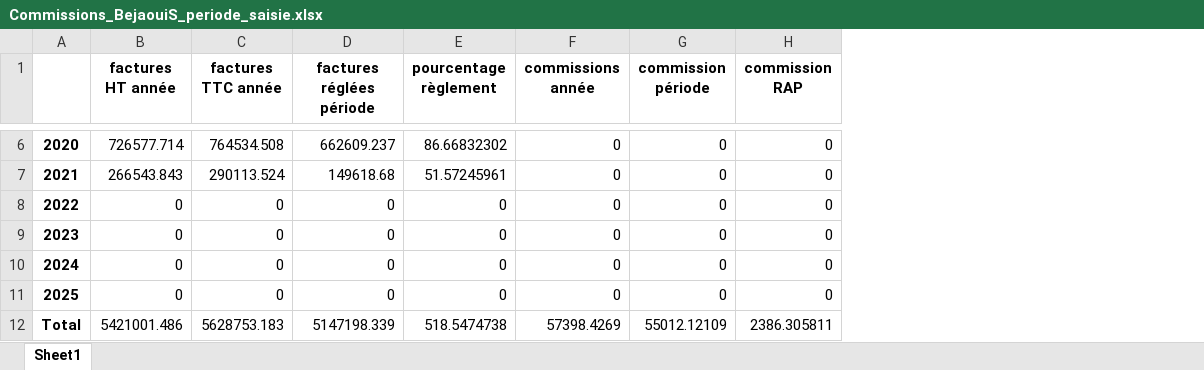
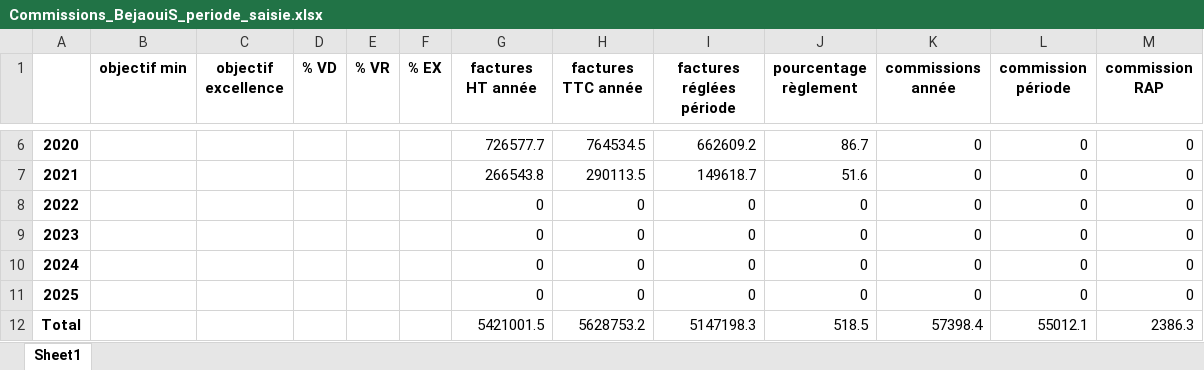
Before and after one commit to abenjemi/Commissions-Calculation, an Excel workbook: Commissions_BejaouiS_periode_saisie.xlsx, sheet Sheet1, drawn as a sheet; only a part is shown, gaps mark what is left out; values as stored, in another font and other column widths than the file's, no borders; addresses are those after the commit; the diff covers the shown part only; the diff names each change by its address in the sheet, - before the commit and + after, or states it on an @@ line.

```diff
--- a/Commissions_BejaouiS_periode_saisie.xlsx (sheet Sheet1)
+++ b/Commissions_BejaouiS_periode_saisie.xlsx (sheet Sheet1)
+column B (objectif min), empty
+column C (objectif excellence), empty
+column D (% VD), empty
+column E (% VR), empty
+column F (% EX), empty
-G6 (factures HT année): 726577.714
+G6 (factures HT année): 726577.7
-H6 (factures TTC année): 764534.508
+H6 (factures TTC année): 764534.5
-I6 (factures réglées période): 662609.237
+I6 (factures réglées période): 662609.2
-J6 (pourcentage règlement): 86.66832302
+J6 (pourcentage règlement): 86.7
-G7 (factures HT année): 266543.843
+G7 (factures HT année): 266543.8
-H7 (factures TTC année): 290113.524
+H7 (factures TTC année): 290113.5
-I7 (factures réglées période): 149618.68
+I7 (factures réglées période): 149618.7
-J7 (pourcentage règlement): 51.57245961
+J7 (pourcentage règlement): 51.6
-G12 (factures HT année): 5421001.486
+G12 (factures HT année): 5421001.5
-H12 (factures TTC année): 5628753.183
+H12 (factures TTC année): 5628753.2
-I12 (factures réglées période): 5147198.339
+I12 (factures réglées période): 5147198.3
-J12 (pourcentage règlement): 518.5474738
+J12 (pourcentage règlement): 518.5
-K12 (commissions année): 57398.4269
+K12 (commissions année): 57398.4
-L12 (commission période): 55012.12109
+L12 (commission période): 55012.1
-M12 (commission RAP): 2386.305811
+M12 (commission RAP): 2386.3
```
Also changed, not shown: 24 edited cells elsewhere in this sheet, Commissions_SaidiA_periode_saisie.xlsx, etat_factures_reglees100%_période_saisie.xlsx, 2 other files.
